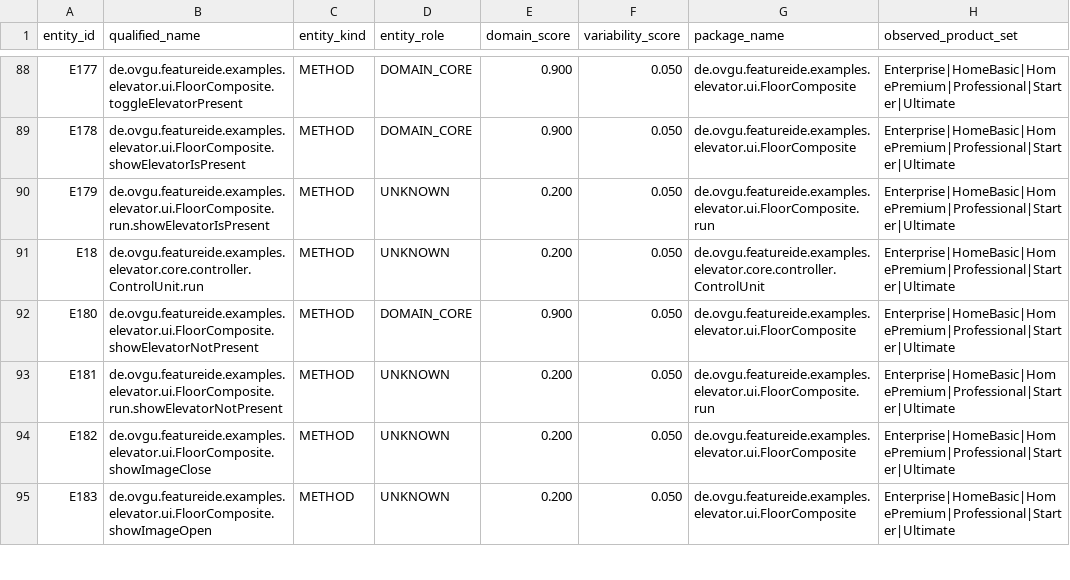
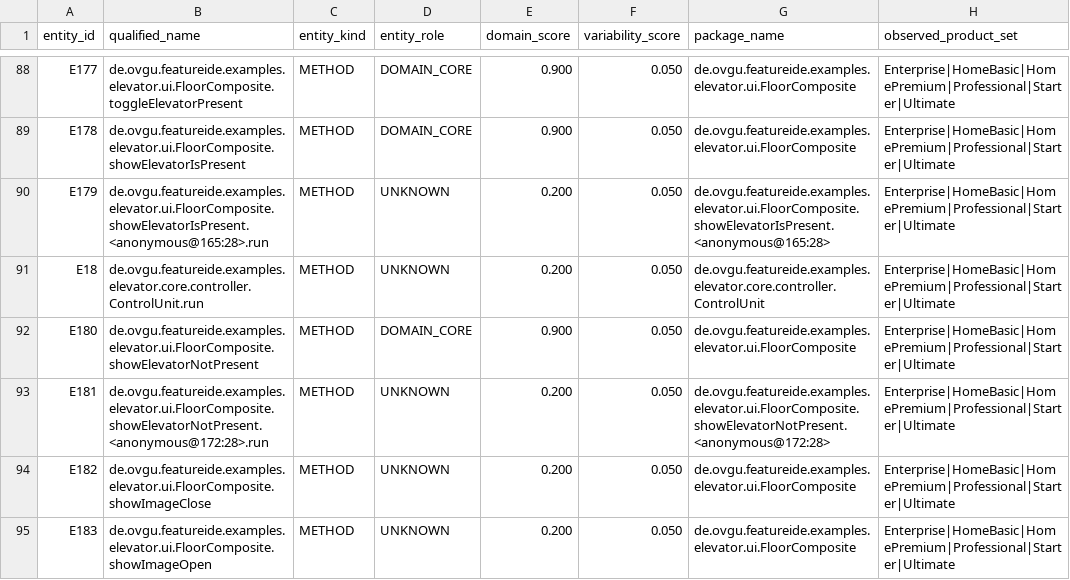
Before and after one commit to stella-Lee/ConstraintsRecovery, a CSV file: output/elevator/entity-classification.csv, drawn as a sheet; only a part is shown, gaps mark what is left out; the diff covers the shown part only; the diff names each change by its address in the sheet, - before the commit and + after, or states it on an @@ line.

```diff
--- a/output/elevator/entity-classification.csv
+++ b/output/elevator/entity-classification.csv
-B90 (qualified_name): de.ovgu.featureide.examples.elevator.ui.FloorComposite.run.showElevatorIsPresent
+B90 (qualified_name): de.ovgu.featureide.examples.elevator.ui.FloorComposite.showElevatorIsPresent.<anonymous@165:28>.run
-G90 (package_name): de.ovgu.featureide.examples.elevator.ui.FloorComposite.run
+G90 (package_name): de.ovgu.featureide.examples.elevator.ui.FloorComposite.showElevatorIsPresent.<anonymous@165:28>
-B93 (qualified_name): de.ovgu.featureide.examples.elevator.ui.FloorComposite.run.showElevatorNotPresent
+B93 (qualified_name): de.ovgu.featureide.examples.elevator.ui.FloorComposite.showElevatorNotPresent.<anonymous@172:28>.run
-G93 (package_name): de.ovgu.featureide.examples.elevator.ui.FloorComposite.run
+G93 (package_name): de.ovgu.featureide.examples.elevator.ui.FloorComposite.showElevatorNotPresent.<anonymous@172:28>
```
Also changed, not shown: 8 edited cells elsewhere in this file, output/elevator/audited-entity-classification.csv, output/elevator/block-entities.csv, 16 other files.
